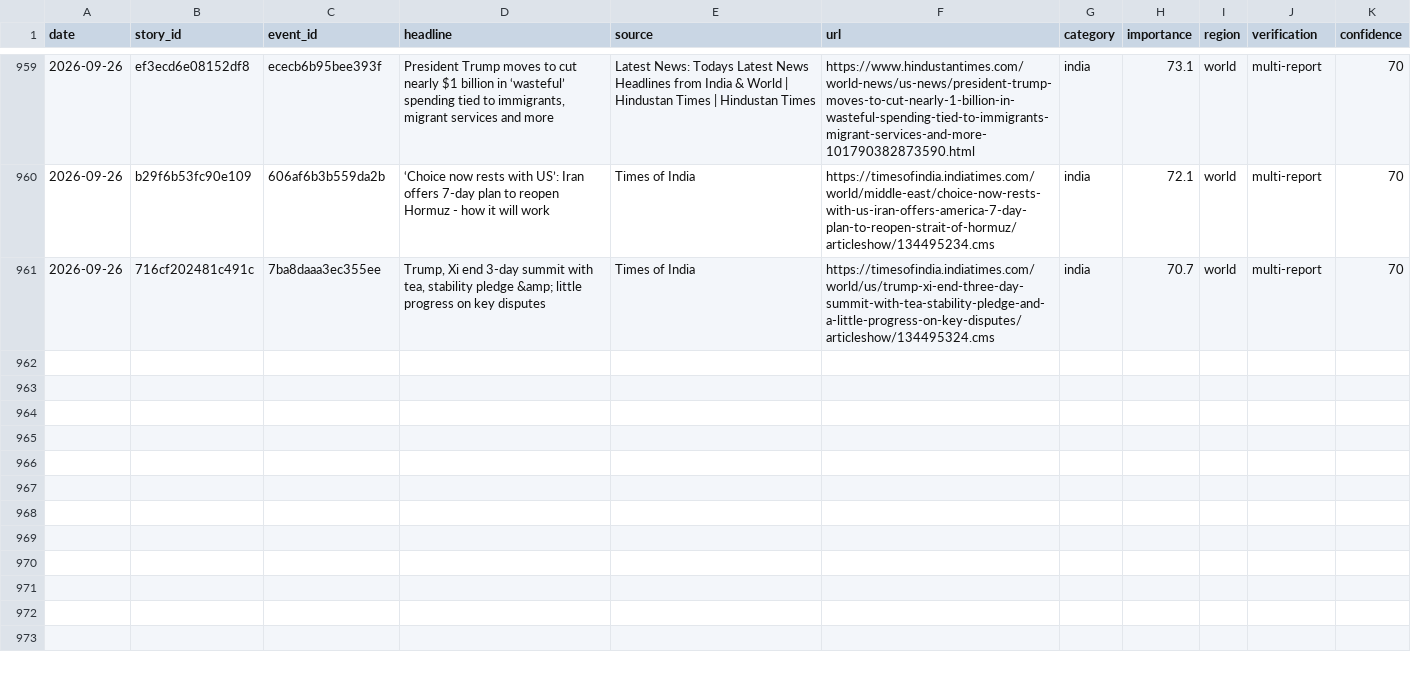
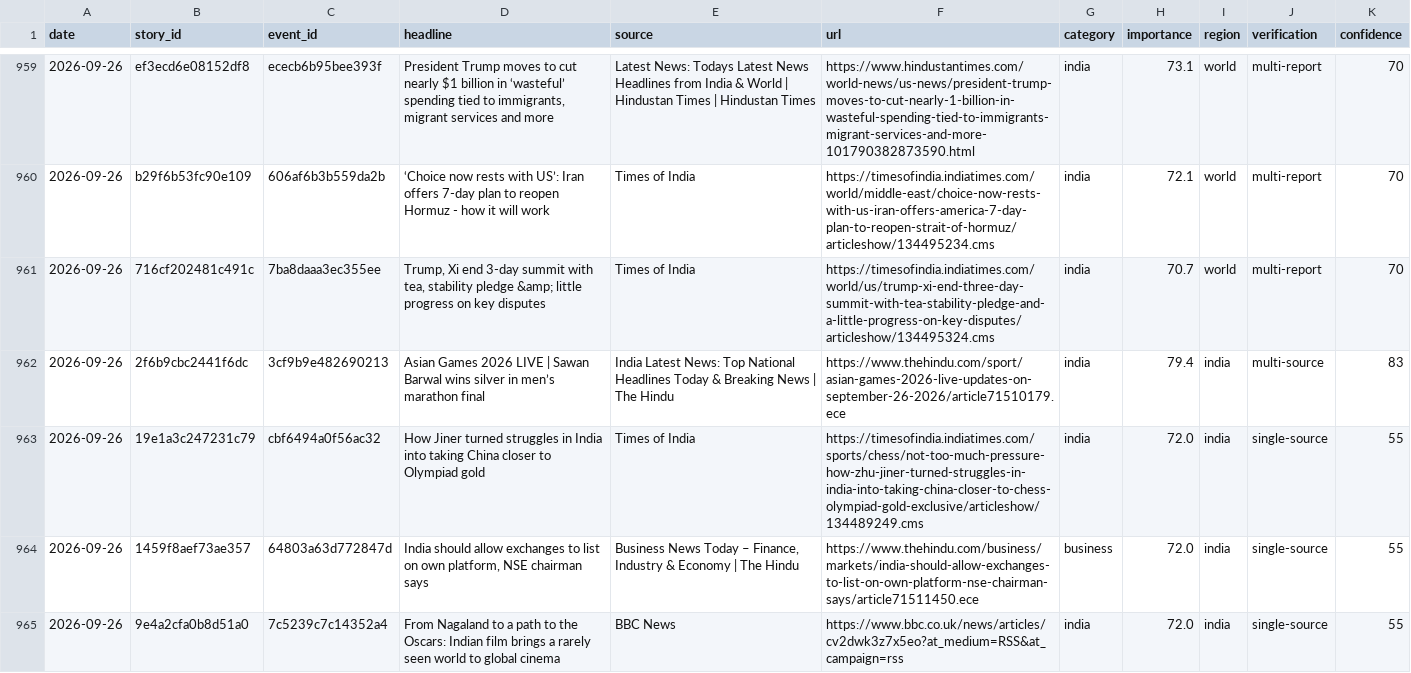
Before and after one commit to vishwasgarg5/news-knowledge-bot, a CSV file: data/news_history.csv, drawn as a sheet; only a part is shown, gaps mark what is left out.

```diff
--- a/data/news_history.csv
+++ b/data/news_history.csv
@@ -961 +961,5 @@ date,story_id,event_id,headline,source,url,category,importance,region,verificati
 2026-09-26,716cf202481c491c,7ba8daaa3ec355ee,"Trump, Xi end 3-day summit with tea, stability pledge &amp; little progress on key disputes",Times of India,https://timesofindia.indiatimes.com/world/us/trump-xi-end-three-day-summit-with-tea-stability-pledge-and-a-little-progress-on-key-disputes/articleshow/134495324.cms,india,70.7,world,multi-report,70
+2026-09-26,2f6b9cbc2441f6dc,3cf9b9e482690213,Asian Games 2026 LIVE | Sawan Barwal wins silver in men’s marathon final,India Latest News: Top National Headlines Today & Breaking News | The Hindu,https://www.thehindu.com/sport/asian-games-2026-live-updates-on-september-26-2026/article71510179.ece,india,79.4,india,multi-source,83
+2026-09-26,19e1a3c247231c79,cbf6494a0f56ac32,How Jiner turned struggles in India into taking China closer to Olympiad gold,Times of India,https://timesofindia.indiatimes.com/sports/chess/not-too-much-pressure-how-zhu-jiner-turned-struggles-in-india-into-taking-china-closer-to-chess-olympiad-gold-exclusive/articleshow/134489249.cms,india,72.0,india,single-source,55
+2026-09-26,1459f8aef73ae357,64803a63d772847d,"India should allow exchanges to list on own platform, NSE chairman says","Business News Today – Finance, Industry & Economy | The Hindu",https://www.thehindu.com/business/markets/india-should-allow-exchanges-to-list-on-own-platform-nse-chairman-says/article71511450.ece,business,72.0,india,single-source,55
+2026-09-26,9e4a2cfa0b8d51a0,7c5239c7c14352a4,From Nagaland to a path to the Oscars: Indian film brings a rarely seen world to global cinema,BBC News,https://www.bbc.co.uk/news/articles/cv2dwk3z7x5eo?at_medium=RSS&at_campaign=rss,india,72.0,india,single-source,55
```
Also changed, not shown: data/news_learning.csv, data/story_timeline.csv.
